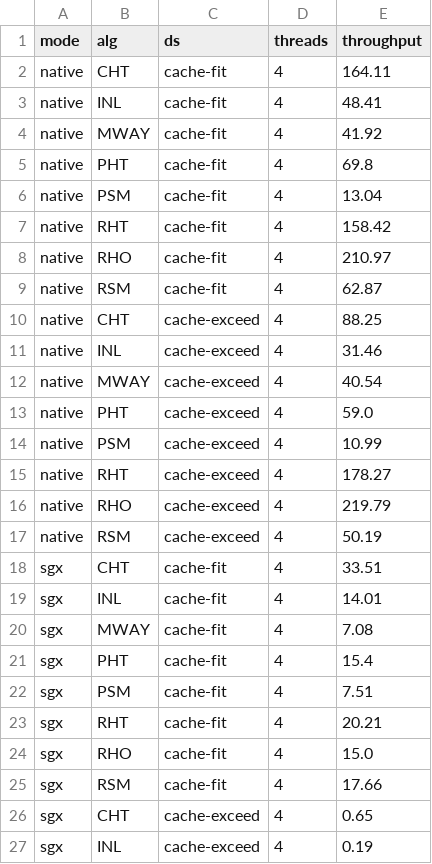
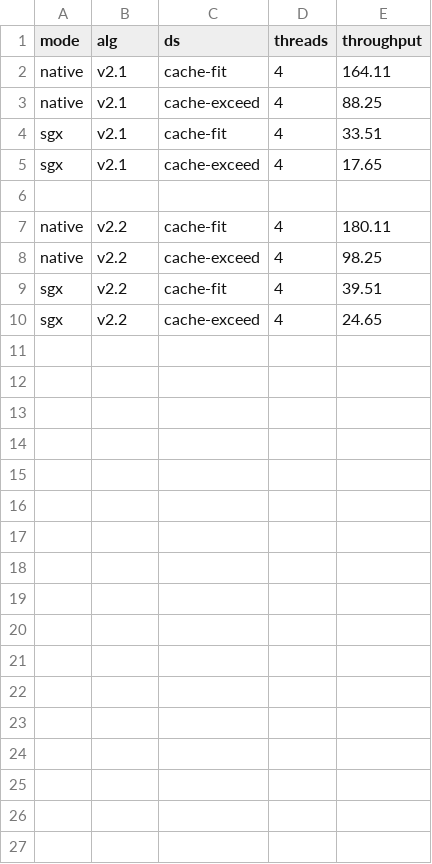
Before and after one commit to agora-ecosystem/tee-bench, a CSV file: scripts/data/throughput-output.csv, drawn as a sheet; only a part is shown; the diff covers the shown part only.

```diff
--- a/scripts/data/throughput-output.csv
+++ b/scripts/data/throughput-output.csv
@@ -1,27 +1,10 @@
 mode,alg,ds,threads,throughput
-native,CHT,cache-fit,4,164.11
-native,INL,cache-fit,4,48.41
-native,MWAY,cache-fit,4,41.92
-native,PHT,cache-fit,4,69.8
-native,PSM,cache-fit,4,13.04
-native,RHT,cache-fit,4,158.42
-native,RHO,cache-fit,4,210.97
-native,RSM,cache-fit,4,62.87
-native,CHT,cache-exceed,4,88.25
-native,INL,cache-exceed,4,31.46
-native,MWAY,cache-exceed,4,40.54
-native,PHT,cache-exceed,4,59.0
-native,PSM,cache-exceed,4,10.99
-native,RHT,cache-exceed,4,178.27
-native,RHO,cache-exceed,4,219.79
-native,RSM,cache-exceed,4,50.19
-sgx,CHT,cache-fit,4,33.51
-sgx,INL,cache-fit,4,14.01
-sgx,MWAY,cache-fit,4,7.08
-sgx,PHT,cache-fit,4,15.4
-sgx,PSM,cache-fit,4,7.51
-sgx,RHT,cache-fit,4,20.21
-sgx,RHO,cache-fit,4,15.0
-sgx,RSM,cache-fit,4,17.66
-sgx,CHT,cache-exceed,4,0.65
-sgx,INL,cache-exceed,4,0.19
+native,v2.1,cache-fit,4,164.11
+native,v2.1,cache-exceed,4,88.25
+sgx,v2.1,cache-fit,4,33.51
+sgx,v2.1,cache-exceed,4,17.65
+
+native,v2.2,cache-fit,4,180.11
+native,v2.2,cache-exceed,4,98.25
+sgx,v2.2,cache-fit,4,39.51
+sgx,v2.2,cache-exceed,4,24.65
```
Also changed, not shown: 6 removed rows elsewhere in this file, scripts/data/multi-threading-output.csv, scripts/data/scale-r-output.csv, 10 other files.
